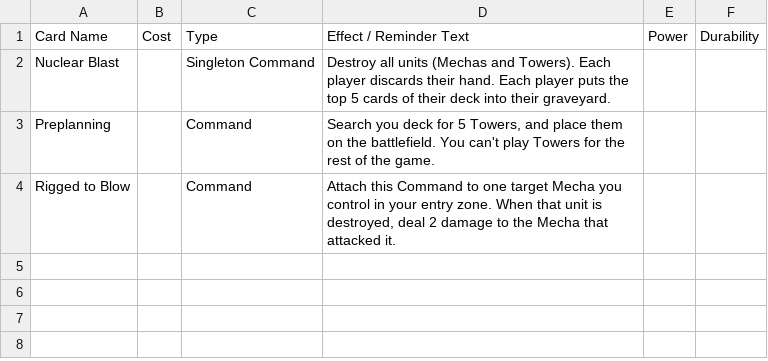
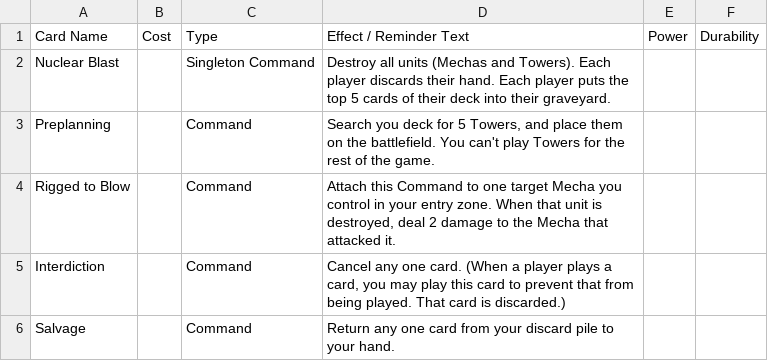
Before and after one commit to krgamestudios/mechaimmensewarfare.com, a CSV file: public_html/card_concepts.csv, drawn as a sheet; the diff names each change by its address in the sheet, - before the commit and + after, or states it on an @@ line.

Commit message:
Salvaging some ideas

```diff
--- a/public_html/card_concepts.csv
+++ b/public_html/card_concepts.csv
+row 5: Interdiction |  | Command | Cancel any one card. (When a player plays a card, you may play this card to prevent that from being played. That card is discarded.)
+row 6: Salvage |  | Command | Return any one card from your discard pile to your hand.
```
